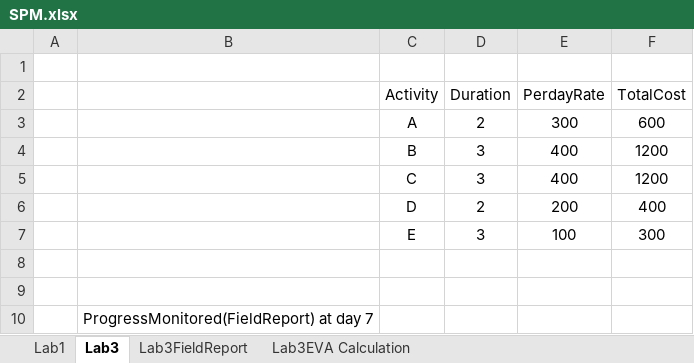
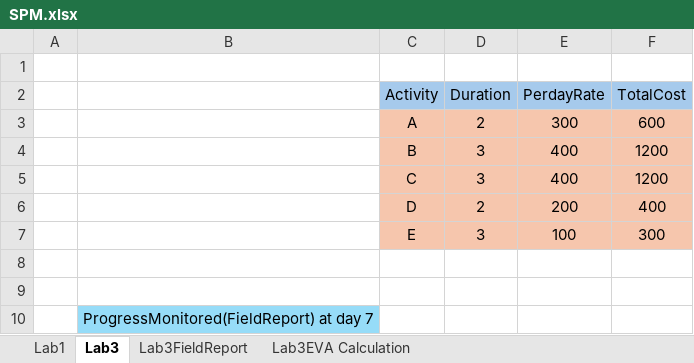
Before and after one commit to aayushbadal/Sem-7-LabReport, an Excel workbook: SPM/SPM.xlsx, sheet Lab3, drawn as a sheet; values as stored, in another font and other column widths than the file's, no borders; the diff names each change by its address in the sheet, - before the commit and + after, or states it on an @@ line.

```diff
--- a/SPM/SPM.xlsx (sheet Lab3)
+++ b/SPM/SPM.xlsx (sheet Lab3)
-C2:F2 fill: none
+C2:F2 fill: #A6CAEC
-C3:F7 fill: none
+C3:F7 fill: #F6C6AD
-B10 fill: none
+B10 fill: #96DCF8
```
Also changed, not shown: sheet Lab1, sheet Lab3EVA Calculation, sheet Lab3FieldReport, 6 other files.
